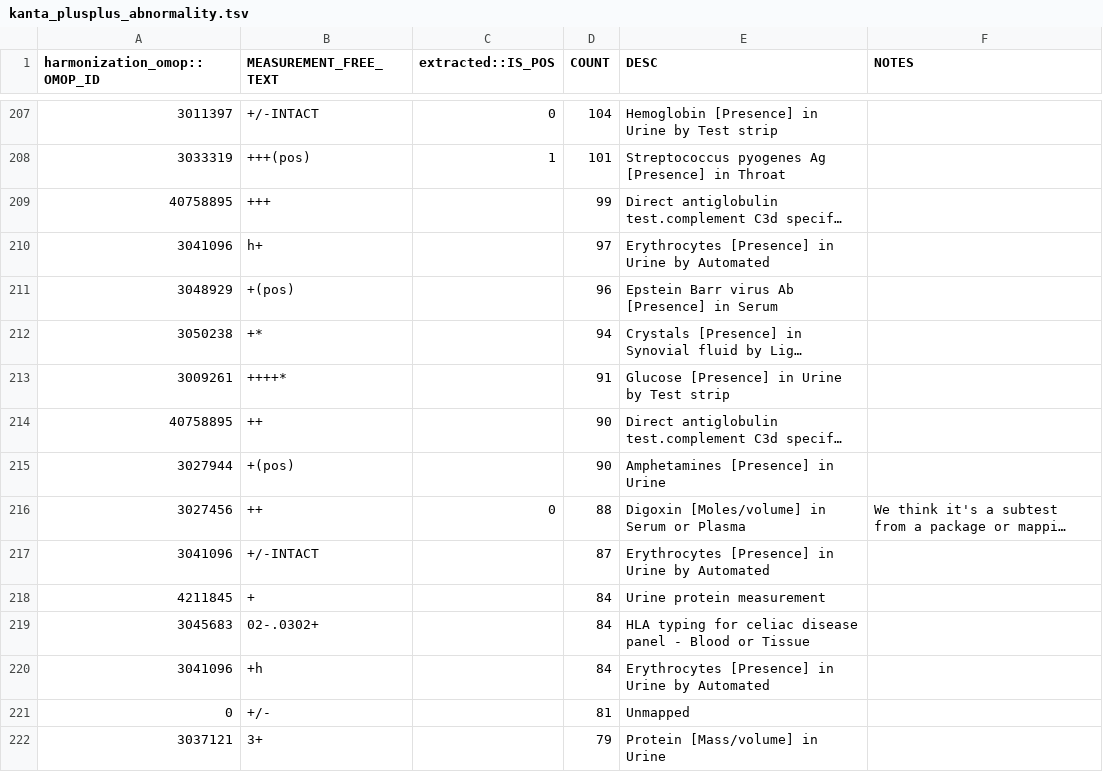
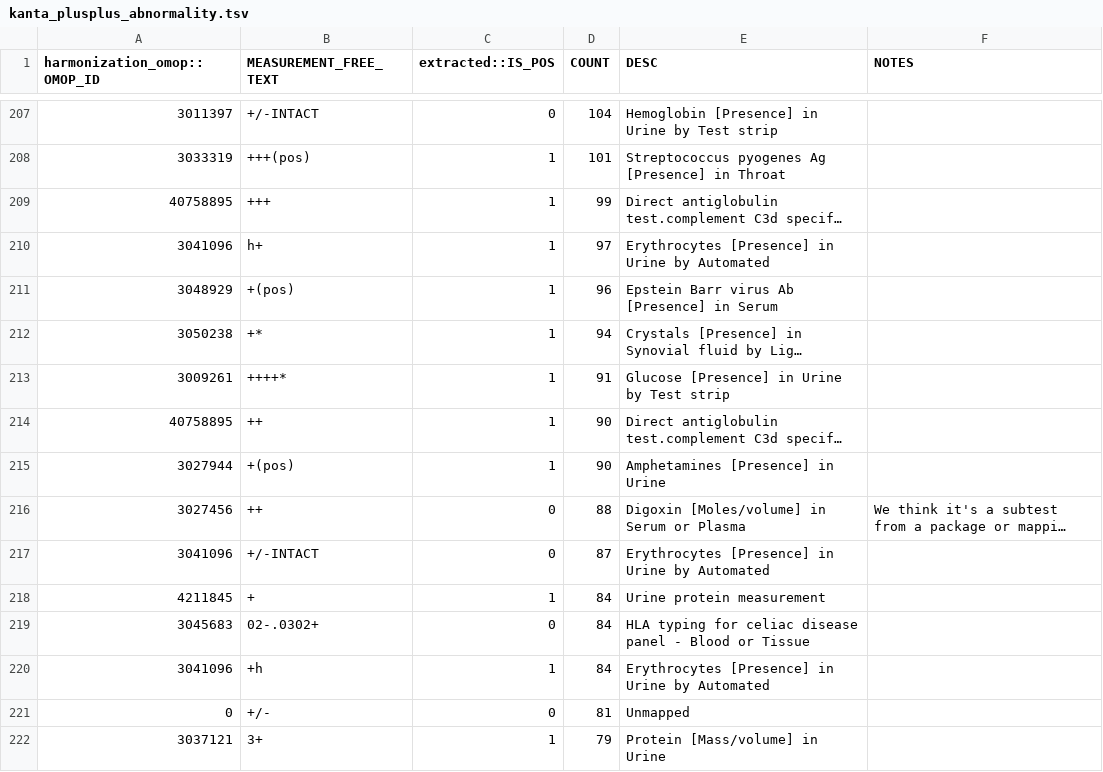
Before and after one commit to FINNGEN/kanta_lab_preprocessing, a TSV file: core/data/kanta_plusplus_abnormality.tsv, drawn as a sheet; only a part is shown, gaps mark what is left out; long unchanged cells end in …; the diff covers the shown part only; the diff names each change by its address in the sheet, - before the commit and + after, or states it on an @@ line.

Commit message:
Updated plusplus table

```diff
--- a/core/data/kanta_plusplus_abnormality.tsv
+++ b/core/data/kanta_plusplus_abnormality.tsv
-C209:C215 (extracted::IS_POS): (empty)
+C209:C215 (extracted::IS_POS): 1
-C217 (extracted::IS_POS): (empty)
+C217 (extracted::IS_POS): 0
-C218 (extracted::IS_POS): (empty)
+C218 (extracted::IS_POS): 1
-C219 (extracted::IS_POS): (empty)
+C219 (extracted::IS_POS): 0
-C220 (extracted::IS_POS): (empty)
+C220 (extracted::IS_POS): 1
-C221 (extracted::IS_POS): (empty)
+C221 (extracted::IS_POS): 0
-C222 (extracted::IS_POS): (empty)
+C222 (extracted::IS_POS): 1
```
Also changed, not shown: 27 edited cells elsewhere in this file.
